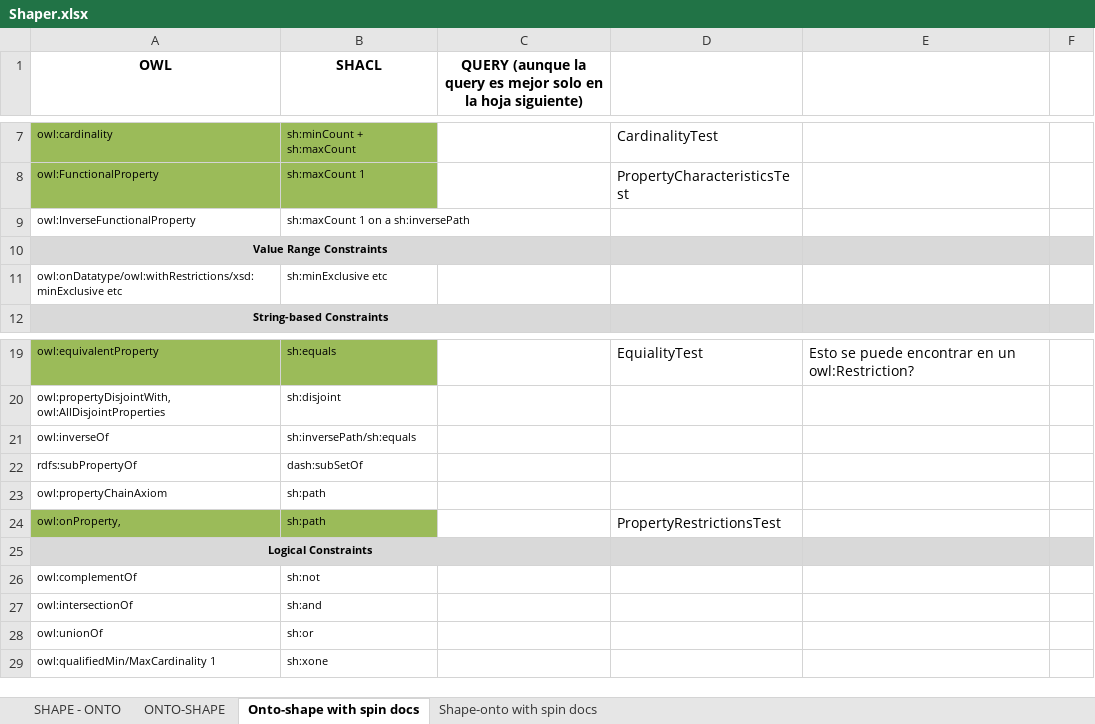
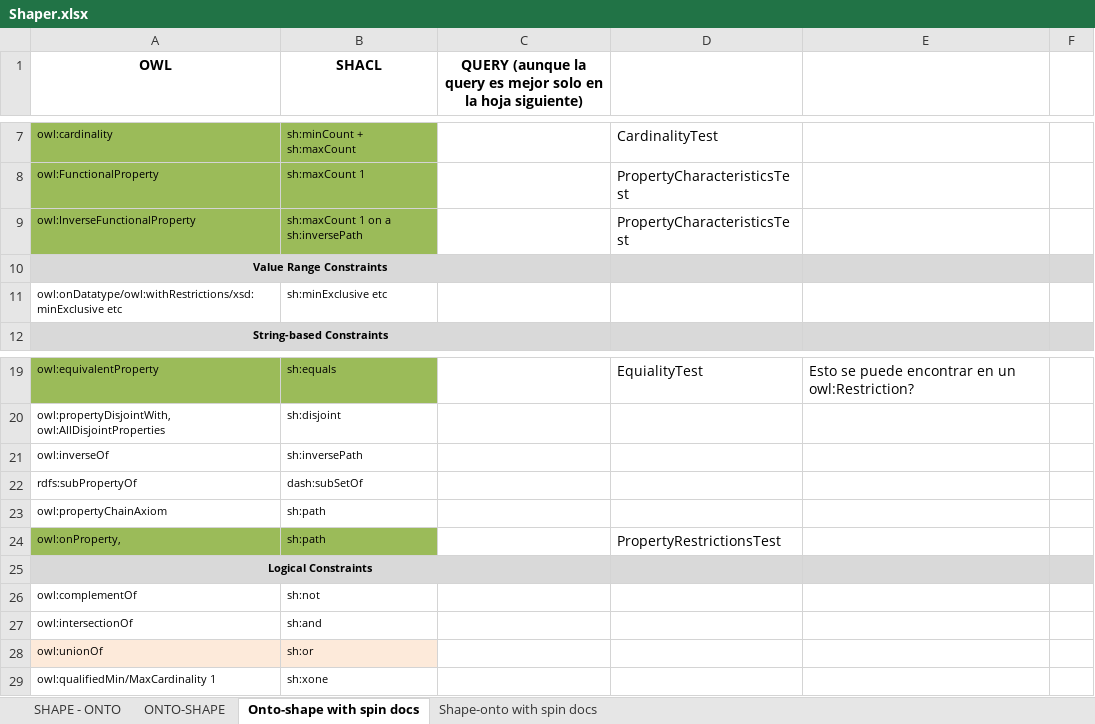
Before and after one commit to oeg-upm/astrea, an Excel workbook: Shaper.xlsx, sheet Onto-shape with spin docs, drawn as a sheet; only a part is shown, gaps mark what is left out; values as stored, in another font and other column widths than the file's, no borders; the diff names each change by its address in the sheet, - before the commit and + after, or states it on an @@ line.

```diff
--- a/Shaper.xlsx (sheet Onto-shape with spin docs)
+++ b/Shaper.xlsx (sheet Onto-shape with spin docs)
-A9:B9 fill: none
+A9:B9 fill: #9BBB59
-D9: (empty)
+D9: PropertyCharacteristicsTest
-B21 (SHACL): sh:inversePath/sh:equals
+B21 (SHACL): sh:inversePath
-A28:B28 fill: none
+A28:B28 fill: #FDEADA
```
Also changed, not shown: 15 other files.
